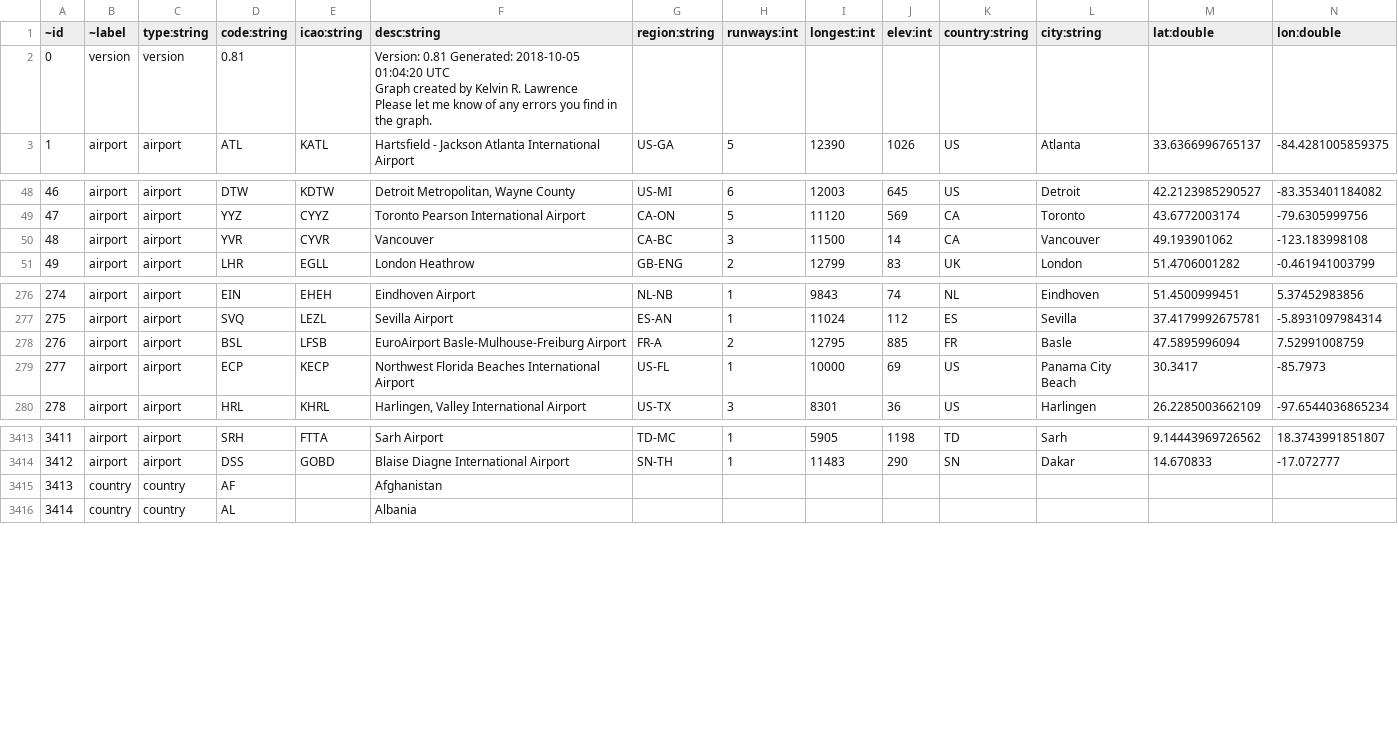
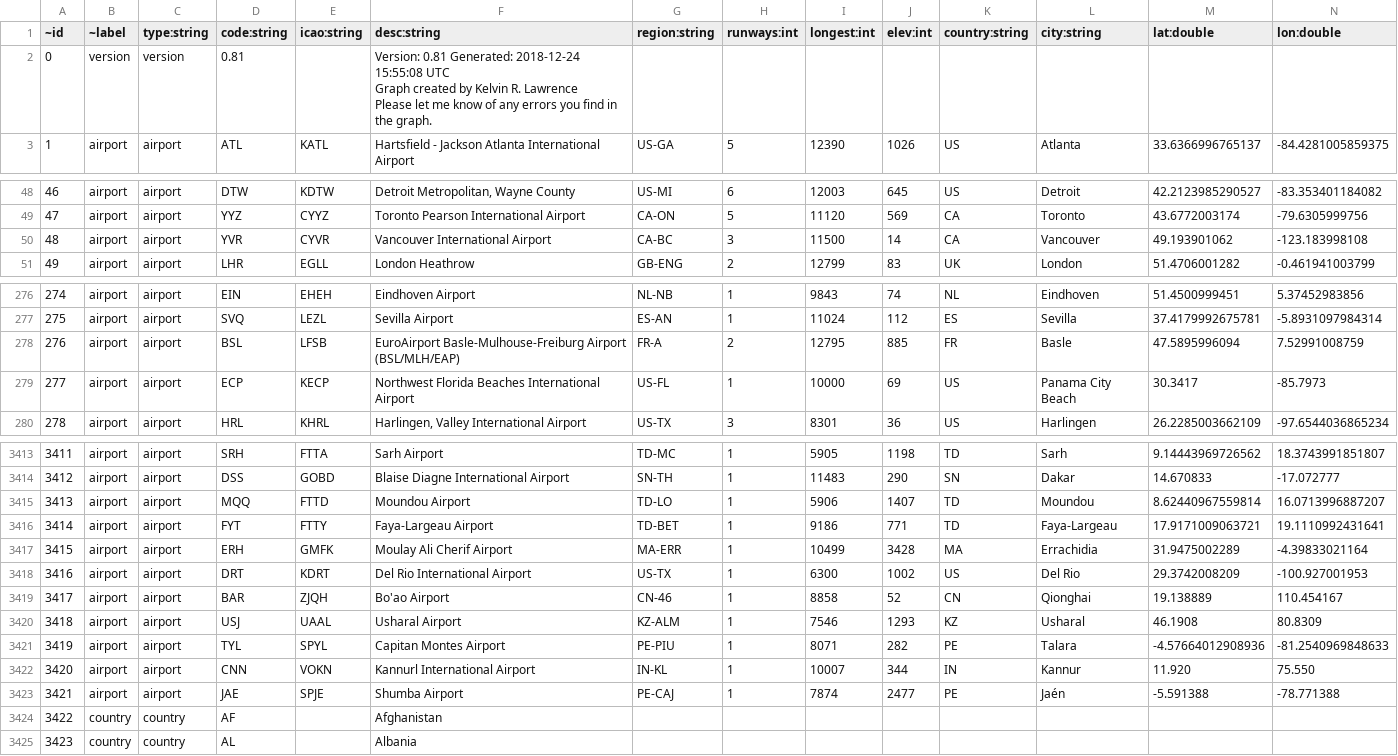
Before and after one commit to krlawrence/graph, a CSV file: sample-data/air-routes-latest-nodes.csv, drawn as a sheet; only a part is shown, gaps mark what is left out; addresses are those after the commit; ↵ is a line break in a cell; the diff names each change by its address in the sheet, - before the commit and + after, or states it on an @@ line.

Commit message:
Upload latest air routes data

```diff
--- a/sample-data/air-routes-latest-nodes.csv
+++ b/sample-data/air-routes-latest-nodes.csv
-F2 (desc:string): …0.81 Generated: 2018-10-05 01:04:20 UTC ↵ Graph…
+F2 (desc:string): …0.81 Generated: 2018-12-24 15:55:08 UTC ↵ Graph…
-F50 (desc:string): Vancouver
+F50 (desc:string): Vancouver International Airport
-F278 (desc:string): …Basle-Mulhouse-Freiburg Airport
+F278 (desc:string): …Basle-Mulhouse-Freiburg Airport (BSL/MLH/EAP)
+row 3415: 3413 | airport | airport | MQQ | FTTD | Moundou Airport | TD-LO | 1 | 5906 | 1407 | TD | Moundou | 8.62440967559814 | 16.0713996887207
+row 3416: 3414 | airport | airport | FYT | FTTY | Faya-Largeau Airport | TD-BET | 1 | 9186 | 771 | TD | Faya-Largeau | 17.9171009063721 | 19.1110992431641
+row 3417: 3415 | airport | airport | ERH | GMFK | Moulay Ali Cherif Airport | MA-ERR | 1 | 10499 | 3428 | MA | Errachidia | 31.9475002289 | -4.39833021164
+row 3418: 3416 | airport | airport | DRT | KDRT | Del Rio International Airport | US-TX | 1 | 6300 | 1002 | US | Del Rio | 29.3742008209 | -100.927001953
+row 3419: 3417 | airport | airport | BAR | ZJQH | Bo'ao Airport | CN-46 | 1 | 8858 | 52 | CN | Qionghai | 19.138889 | 110.454167
+row 3420: 3418 | airport | airport | USJ | UAAL | Usharal Airport | KZ-ALM | 1 | 7546 | 1293 | KZ | Usharal | 46.1908 | 80.8309
+row 3421: 3419 | airport | airport | TYL | SPYL | Capitan Montes Airport | PE-PIU | 1 | 8071 | 282 | PE | Talara | -4.57664012908936 | -81.2540969848633
+row 3422: 3420 | airport | airport | CNN | VOKN | Kannurl International Airport | IN-KL | 1 | 10007 | 344 | IN | Kannur | 11.920 | 75.550
+row 3423: 3421 | airport | airport | JAE | SPJE | Shumba Airport | PE-CAJ | 1 | 7874 | 2477 | PE | Jaén | -5.591388 | -78.771388
@@ column A (~id) renumbered from row 3424 down @@
```
Also changed, not shown: 7 other files.
